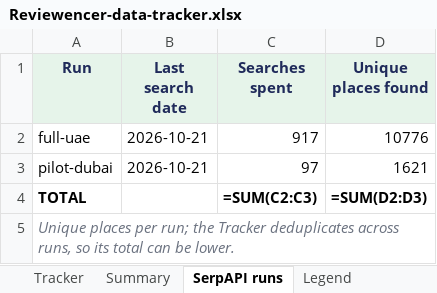
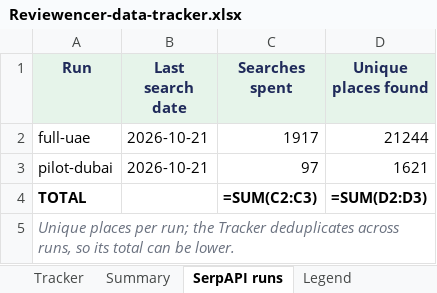
Before and after one commit to basemnakhal/reviewencer, an Excel workbook: docs/Reviewencer-data-tracker.xlsx, sheet SerpAPI runs, drawn as a sheet; values as stored, in another font and other column widths than the file's, no borders; formulas without a stored value are shown as written; the diff names each change by its address in the sheet, - before the commit and + after, or states it on an @@ line.

```diff
--- a/docs/Reviewencer-data-tracker.xlsx (sheet SerpAPI runs)
+++ b/docs/Reviewencer-data-tracker.xlsx (sheet SerpAPI runs)
-C2 (Searches spent): 917
+C2 (Searches spent): 1917
-D2 (Unique places found): 10776
+D2 (Unique places found): 21244
```
Also changed, not shown: sheet Tracker, sheet Summary.
